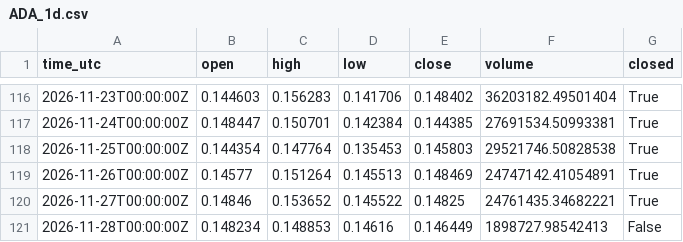
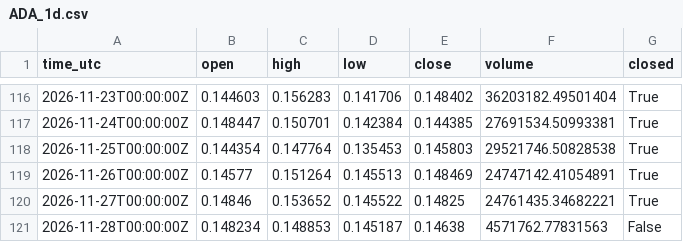
Before and after one commit to misan127Ks/market-data, a CSV file: data/ADA_1d.csv, drawn as a sheet; only a part is shown, gaps mark what is left out.

```diff
--- a/data/ADA_1d.csv
+++ b/data/ADA_1d.csv
@@ -120,2 +120,2 @@ time_utc,open,high,low,close,volume,closed
 2026-11-27T00:00:00Z,0.14846,0.153652,0.145522,0.14825,24761435.34682221,True
-2026-11-28T00:00:00Z,0.148234,0.148853,0.14616,0.146449,1898727.98542413,False
+2026-11-28T00:00:00Z,0.148234,0.148853,0.145187,0.14638,4571762.77831563,False
```
Also changed, not shown: data/ADA_4h.csv, data/BTC_1d.csv, 8 other files.
